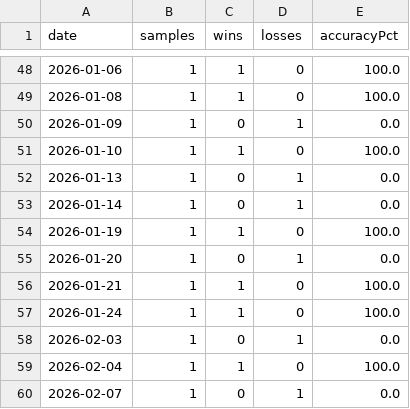
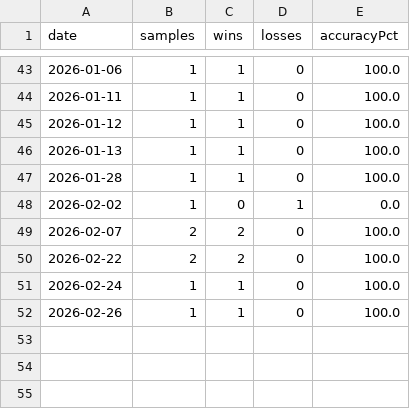
Before and after one commit to testqgw/SCP, a CSV file: exports/final-player-prop-model-v1-walk-forward-daily.csv, drawn as a sheet; only a part is shown, gaps mark what is left out; the diff covers the shown part only.

```diff
--- a/exports/final-player-prop-model-v1-walk-forward-daily.csv
+++ b/exports/final-player-prop-model-v1-walk-forward-daily.csv
@@ -48,13 +43,10 @@ date,samples,wins,losses,accuracyPct
 2026-01-06,1,1,0,100.0
-2026-01-08,1,1,0,100.0
-2026-01-09,1,0,1,0.0
-2026-01-10,1,1,0,100.0
-2026-01-13,1,0,1,0.0
-2026-01-14,1,0,1,0.0
-2026-01-19,1,1,0,100.0
-2026-01-20,1,0,1,0.0
-2026-01-21,1,1,0,100.0
-2026-01-24,1,1,0,100.0
-2026-02-03,1,0,1,0.0
-2026-02-04,1,1,0,100.0
-2026-02-07,1,0,1,0.0
+2026-01-11,1,1,0,100.0
+2026-01-12,1,1,0,100.0
+2026-01-13,1,1,0,100.0
+2026-01-28,1,1,0,100.0
+2026-02-02,1,0,1,0.0
+2026-02-07,2,2,0,100.0
+2026-02-22,2,2,0,100.0
+2026-02-24,1,1,0,100.0
+2026-02-26,1,1,0,100.0
```
Also changed, not shown: 5 added rows, 10 removed rows and 52 edited cells elsewhere in this file, exports/final-player-prop-model-v1-walk-forward-selected.csv, 13 other files.
